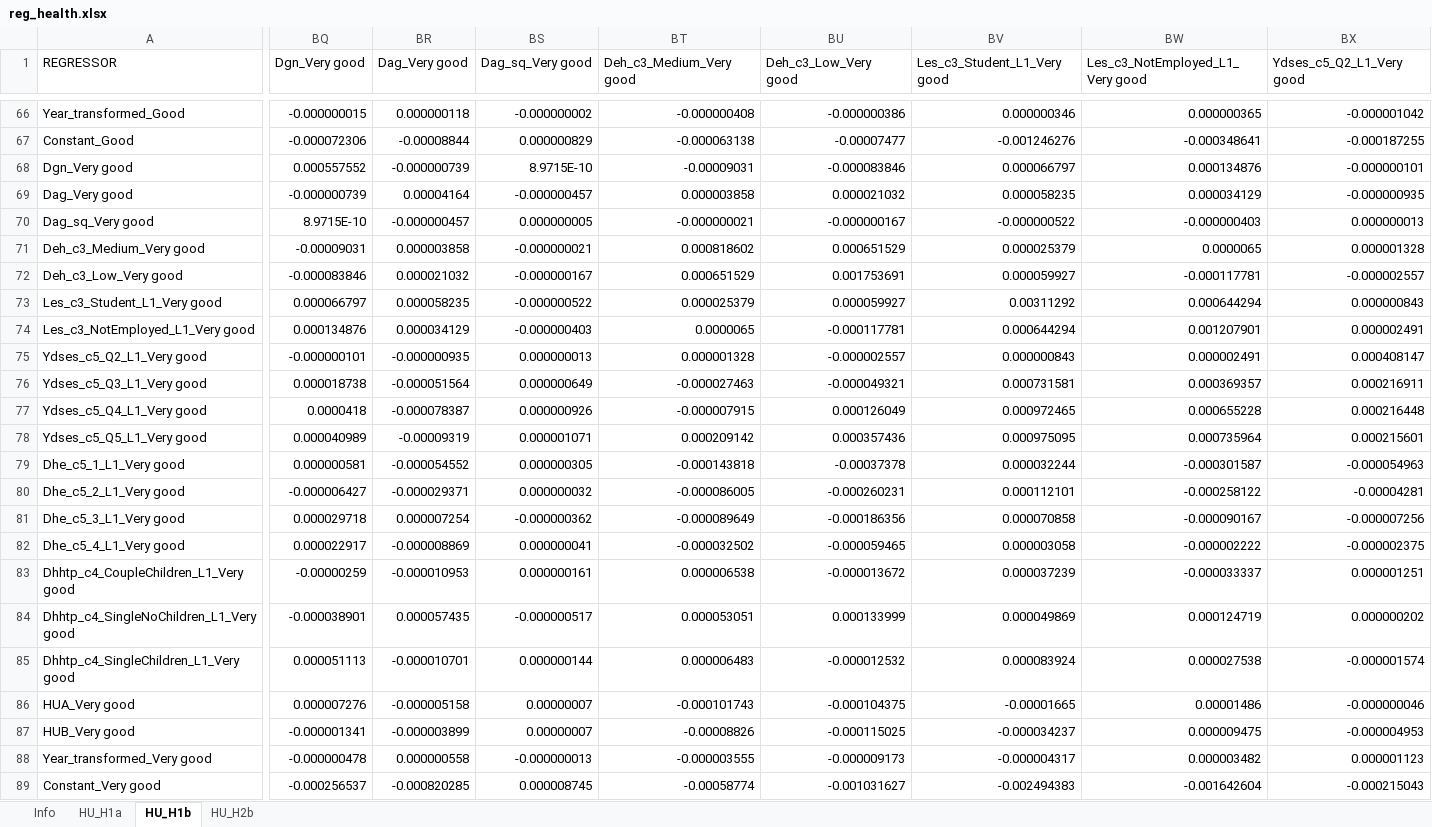
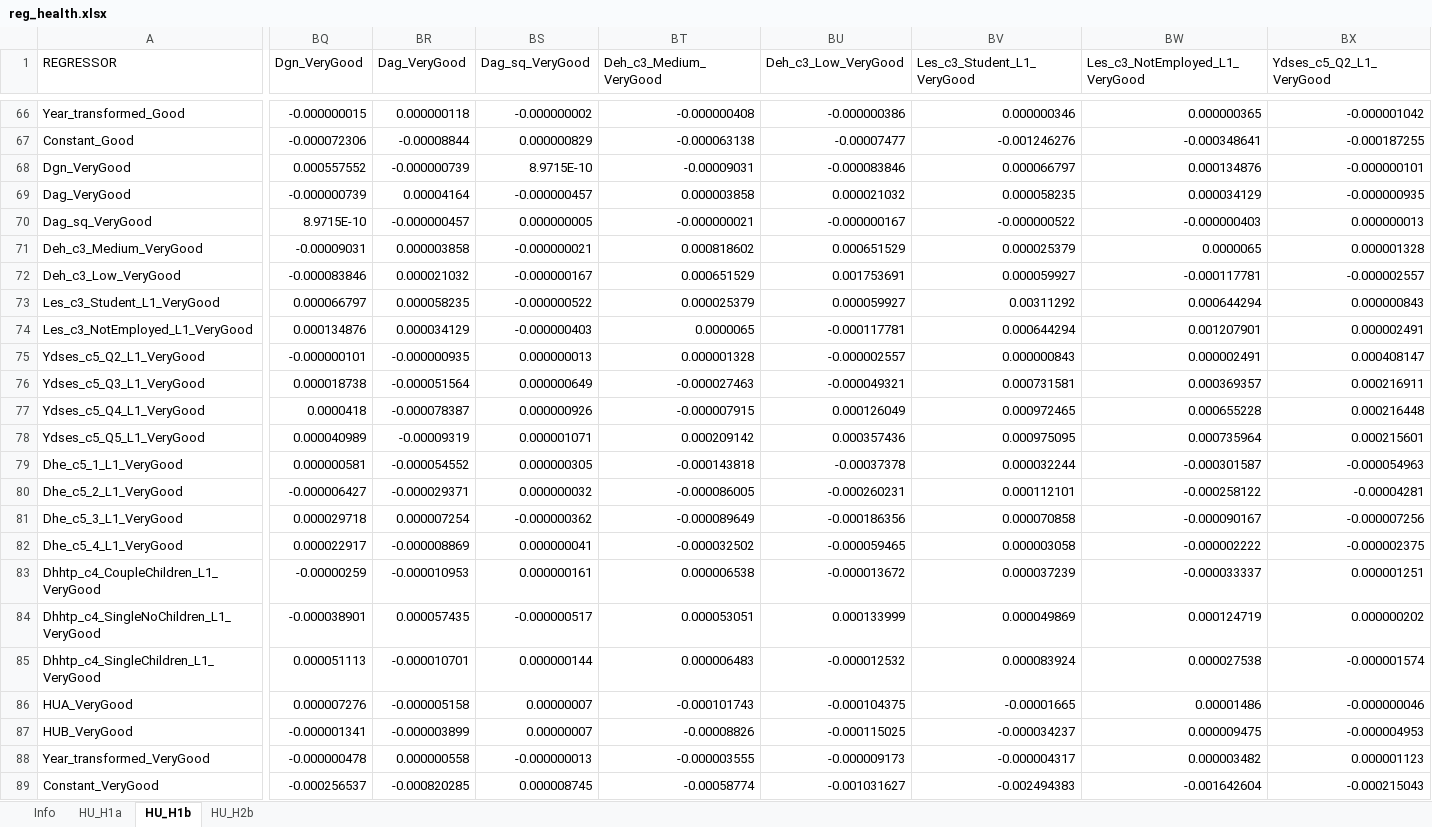
Before and after one commit to brzezinski666/SimPaths, an Excel workbook: input/reg_health.xlsx, sheet HU_H1b, drawn as a sheet; only a part is shown, gaps mark what is left out; values as stored, in another font and other column widths than the file's, no borders; the diff covers the shown part only; the diff names each change by its address in the sheet, - before the commit and + after, or states it on an @@ line.

```diff
--- a/input/reg_health.xlsx (sheet HU_H1b)
+++ b/input/reg_health.xlsx (sheet HU_H1b)
-BQ1: Dgn_Very good
+BQ1: Dgn_VeryGood
-BR1: Dag_Very good
+BR1: Dag_VeryGood
-BS1: Dag_sq_Very good
+BS1: Dag_sq_VeryGood
-BT1: Deh_c3_Medium_Very good
+BT1: Deh_c3_Medium_VeryGood
-BU1: Deh_c3_Low_Very good
+BU1: Deh_c3_Low_VeryGood
-BV1: Les_c3_Student_L1_Very good
+BV1: Les_c3_Student_L1_VeryGood
-BW1: Les_c3_NotEmployed_L1_Very good
+BW1: Les_c3_NotEmployed_L1_VeryGood
-BX1: Ydses_c5_Q2_L1_Very good
+BX1: Ydses_c5_Q2_L1_VeryGood
-A68 (REGRESSOR): Dgn_Very good
+A68 (REGRESSOR): Dgn_VeryGood
-A69 (REGRESSOR): Dag_Very good
+A69 (REGRESSOR): Dag_VeryGood
-A70 (REGRESSOR): Dag_sq_Very good
+A70 (REGRESSOR): Dag_sq_VeryGood
-A71 (REGRESSOR): Deh_c3_Medium_Very good
+A71 (REGRESSOR): Deh_c3_Medium_VeryGood
-A72 (REGRESSOR): Deh_c3_Low_Very good
+A72 (REGRESSOR): Deh_c3_Low_VeryGood
-A73 (REGRESSOR): Les_c3_Student_L1_Very good
+A73 (REGRESSOR): Les_c3_Student_L1_VeryGood
-A74 (REGRESSOR): Les_c3_NotEmployed_L1_Very good
+A74 (REGRESSOR): Les_c3_NotEmployed_L1_VeryGood
-A75 (REGRESSOR): Ydses_c5_Q2_L1_Very good
+A75 (REGRESSOR): Ydses_c5_Q2_L1_VeryGood
-A76 (REGRESSOR): Ydses_c5_Q3_L1_Very good
+A76 (REGRESSOR): Ydses_c5_Q3_L1_VeryGood
-A77 (REGRESSOR): Ydses_c5_Q4_L1_Very good
+A77 (REGRESSOR): Ydses_c5_Q4_L1_VeryGood
-A78 (REGRESSOR): Ydses_c5_Q5_L1_Very good
+A78 (REGRESSOR): Ydses_c5_Q5_L1_VeryGood
-A79 (REGRESSOR): Dhe_c5_1_L1_Very good
+A79 (REGRESSOR): Dhe_c5_1_L1_VeryGood
-A80 (REGRESSOR): Dhe_c5_2_L1_Very good
+A80 (REGRESSOR): Dhe_c5_2_L1_VeryGood
-A81 (REGRESSOR): Dhe_c5_3_L1_Very good
+A81 (REGRESSOR): Dhe_c5_3_L1_VeryGood
-A82 (REGRESSOR): Dhe_c5_4_L1_Very good
+A82 (REGRESSOR): Dhe_c5_4_L1_VeryGood
-A83 (REGRESSOR): Dhhtp_c4_CoupleChildren_L1_Very good
+A83 (REGRESSOR): Dhhtp_c4_CoupleChildren_L1_VeryGood
-A84 (REGRESSOR): Dhhtp_c4_SingleNoChildren_L1_Very good
+A84 (REGRESSOR): Dhhtp_c4_SingleNoChildren_L1_VeryGood
-A85 (REGRESSOR): Dhhtp_c4_SingleChildren_L1_Very good
+A85 (REGRESSOR): Dhhtp_c4_SingleChildren_L1_VeryGood
-A86 (REGRESSOR): HUA_Very good
+A86 (REGRESSOR): HUA_VeryGood
-A87 (REGRESSOR): HUB_Very good
+A87 (REGRESSOR): HUB_VeryGood
-A88 (REGRESSOR): Year_transformed_Very good
+A88 (REGRESSOR): Year_transformed_VeryGood
-A89 (REGRESSOR): Constant_Very good
+A89 (REGRESSOR): Constant_VeryGood
```
Also changed, not shown: 14 edited cells elsewhere in this sheet, sheet HU_H1a, input/DatabaseCountryYear.xlsx, input/EUROMODpolicySchedule.xlsx, 38 other files.
